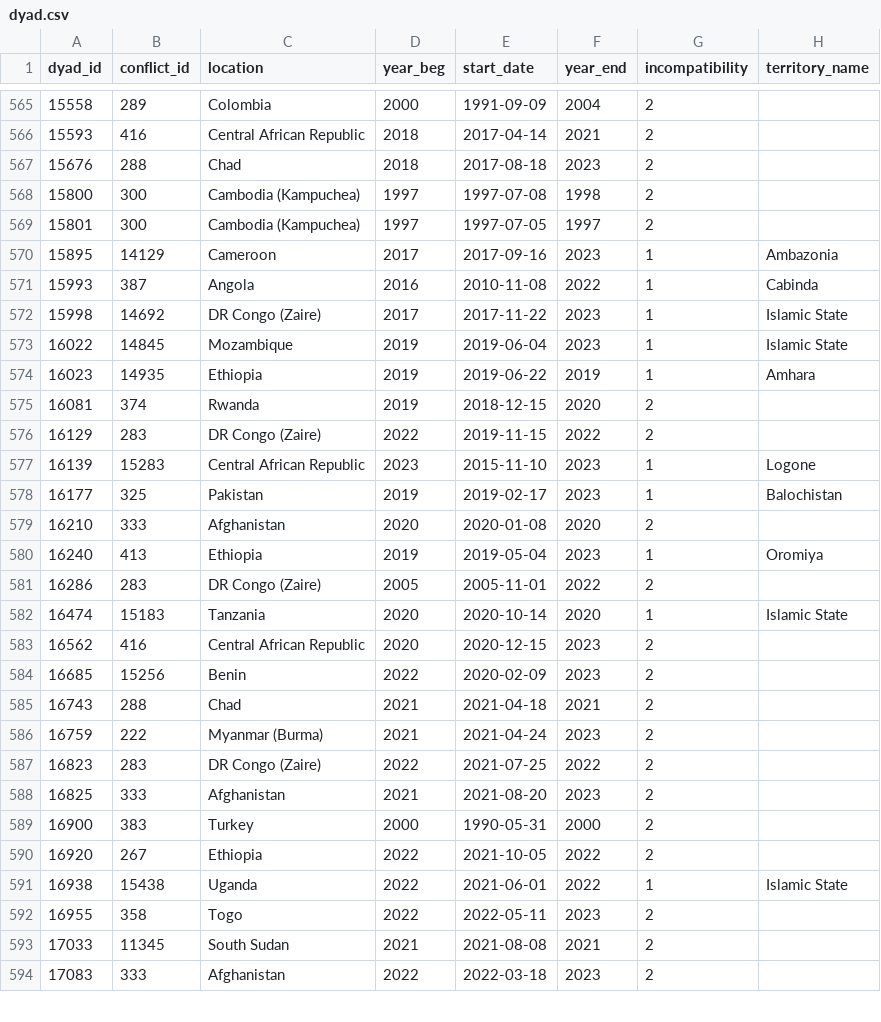
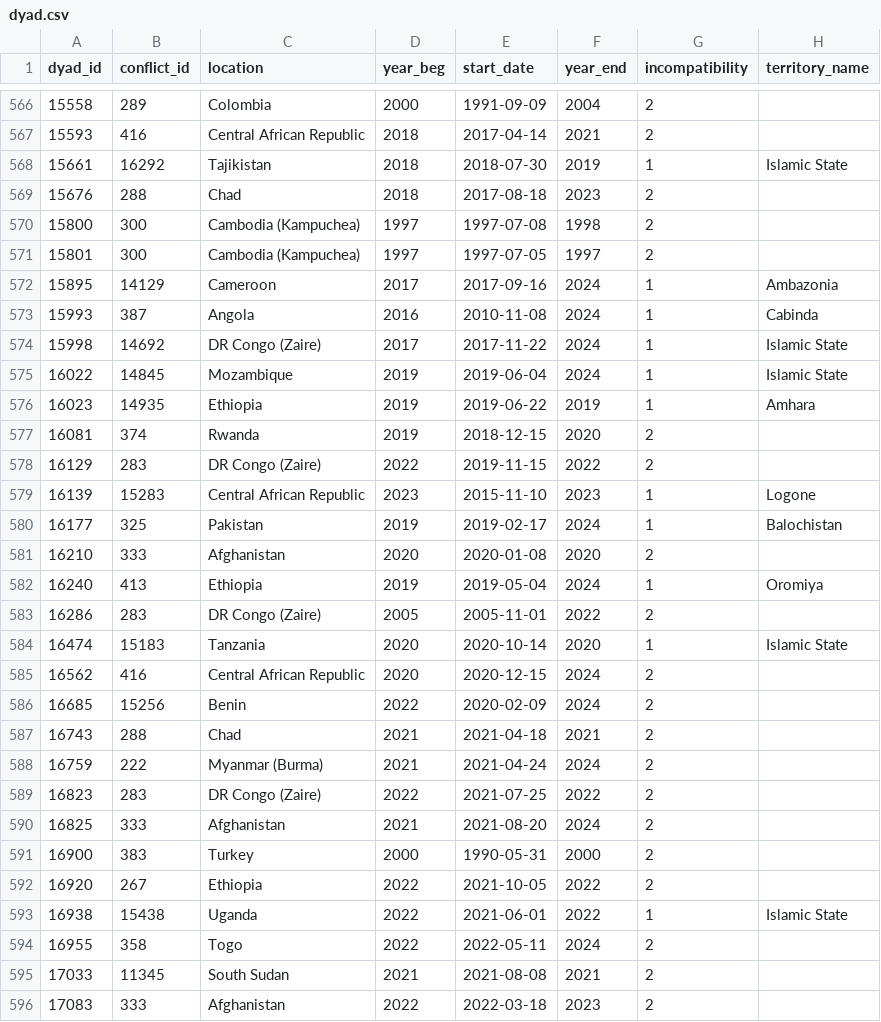
Before and after one commit to tjetdata/tjet-db, a CSV file: conflicts/dyad.csv, drawn as a sheet; only a part is shown, gaps mark what is left out; the diff covers the shown part only.

```diff
--- a/conflicts/dyad.csv
+++ b/conflicts/dyad.csv
@@ -566,2 +568,3 @@ dyad_id,conflict_id,location,year_beg,start_date,year_end,incompatibility,territ
 15593,416,Central African Republic,2018,2017-04-14,2021,2,
+15661,16292,Tajikistan,2018,2018-07-30,2019,1,Islamic State
 15676,288,Chad,2018,2017-08-18,2023,2,
@@ -569,6 +572,6 @@ dyad_id,conflict_id,location,year_beg,start_date,year_end,incompatibility,territ
 15801,300,Cambodia (Kampuchea),1997,1997-07-05,1997,2,
-15895,14129,Cameroon,2017,2017-09-16,2023,1,Ambazonia
-15993,387,Angola,2016,2010-11-08,2022,1,Cabinda
-15998,14692,DR Congo (Zaire),2017,2017-11-22,2023,1,Islamic State
-16022,14845,Mozambique,2019,2019-06-04,2023,1,Islamic State
+15895,14129,Cameroon,2017,2017-09-16,2024,1,Ambazonia
+15993,387,Angola,2016,2010-11-08,2024,1,Cabinda
+15998,14692,DR Congo (Zaire),2017,2017-11-22,2024,1,Islamic State
+16022,14845,Mozambique,2019,2019-06-04,2024,1,Islamic State
 16023,14935,Ethiopia,2019,2019-06-22,2019,1,Amhara
@@ -577,13 +580,13 @@ dyad_id,conflict_id,location,year_beg,start_date,year_end,incompatibility,territ
 16139,15283,Central African Republic,2023,2015-11-10,2023,1,Logone
-16177,325,Pakistan,2019,2019-02-17,2023,1,Balochistan
+16177,325,Pakistan,2019,2019-02-17,2024,1,Balochistan
 16210,333,Afghanistan,2020,2020-01-08,2020,2,
-16240,413,Ethiopia,2019,2019-05-04,2023,1,Oromiya
+16240,413,Ethiopia,2019,2019-05-04,2024,1,Oromiya
 16286,283,DR Congo (Zaire),2005,2005-11-01,2022,2,
 16474,15183,Tanzania,2020,2020-10-14,2020,1,Islamic State
-16562,416,Central African Republic,2020,2020-12-15,2023,2,
-16685,15256,Benin,2022,2020-02-09,2023,2,
+16562,416,Central African Republic,2020,2020-12-15,2024,2,
+16685,15256,Benin,2022,2020-02-09,2024,2,
 16743,288,Chad,2021,2021-04-18,2021,2,
-16759,222,Myanmar (Burma),2021,2021-04-24,2023,2,
+16759,222,Myanmar (Burma),2021,2021-04-24,2024,2,
 16823,283,DR Congo (Zaire),2022,2021-07-25,2022,2,
-16825,333,Afghanistan,2021,2021-08-20,2023,2,
+16825,333,Afghanistan,2021,2021-08-20,2024,2,
 16900,383,Turkey,2000,1990-05-31,2000,2,
@@ -591,3 +594,3 @@ dyad_id,conflict_id,location,year_beg,start_date,year_end,incompatibility,territ
 16938,15438,Uganda,2022,2021-06-01,2022,1,Islamic State
-16955,358,Togo,2022,2022-05-11,2023,2,
+16955,358,Togo,2022,2022-05-11,2024,2,
 17033,11345,South Sudan,2021,2021-08-08,2021,2,
```
Also changed, not shown: 6 added rows and 50 edited cells elsewhere in this file, conflicts/confl.csv, conflicts/confl_dyads.csv, 6 other files.
